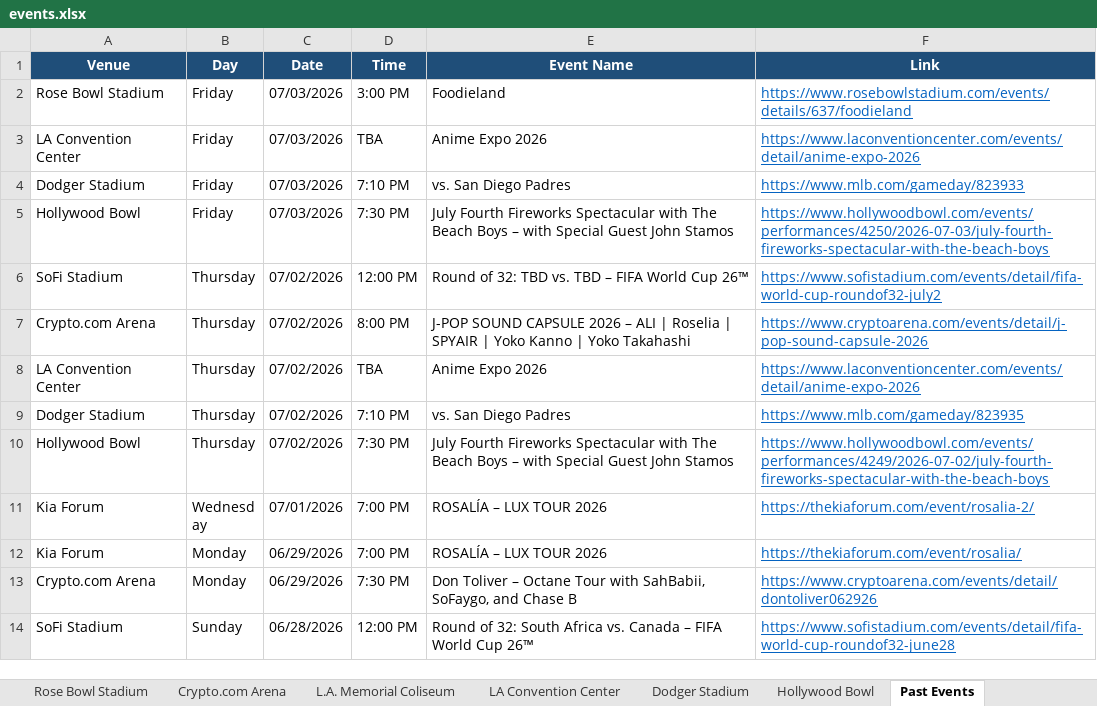
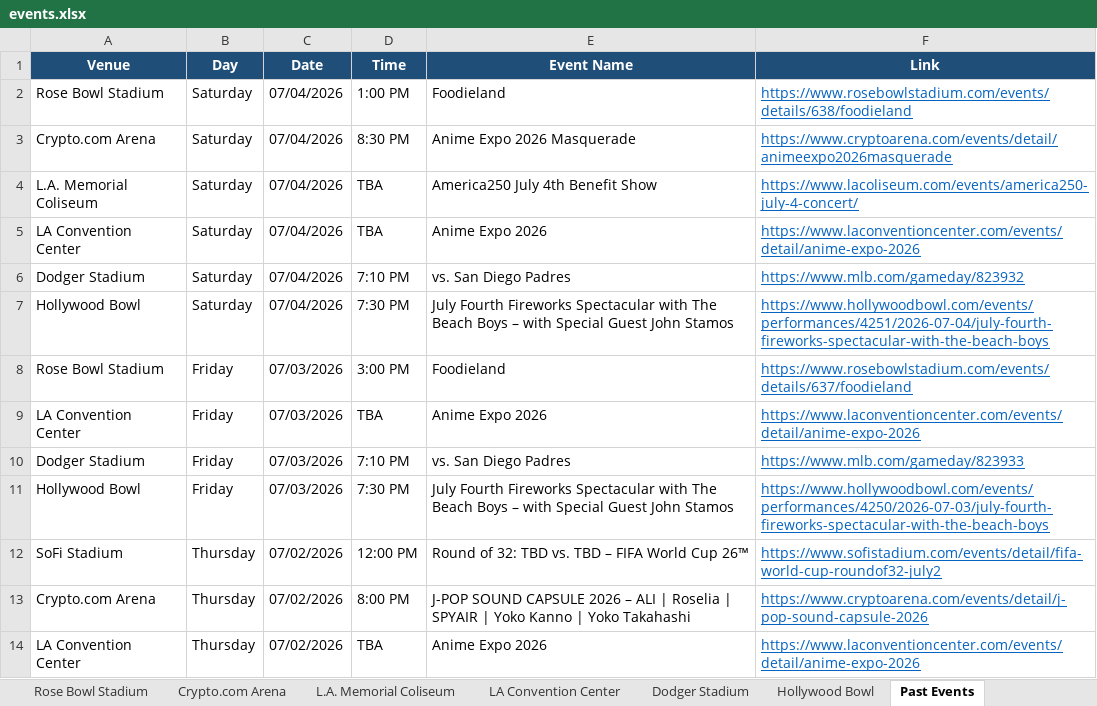
Before and after one commit to hannahlee-vzw/southern_california_events, an Excel workbook: docs/events.xlsx, sheet Past Events, drawn as a sheet; only a part is shown; the shorter side is filled out with more unchanged rows; values as stored, in another font and other column widths than the file's, no borders; the diff names each change by its address in the sheet, - before the commit and + after, or states it on an @@ line.

```diff
--- a/docs/events.xlsx (sheet Past Events)
+++ b/docs/events.xlsx (sheet Past Events)
+row 2: Rose Bowl Stadium | Saturday | 07/04/2026 | 1:00 PM | Foodieland | https://www.rosebowlstadium.com/events/details/638/foodieland
+row 3: Crypto.com Arena | Saturday | 07/04/2026 | 8:30 PM | Anime Expo 2026 Masquerade | https://www.cryptoarena.com/events/detail/animeexpo2026masquerade
+row 4: L.A. Memorial Coliseum | Saturday | 07/04/2026 | TBA | America250 July 4th Benefit Show | https://www.lacoliseum.com/events/america250-july-4-concert/
+row 5: LA Convention Center | Saturday | 07/04/2026 | TBA | Anime Expo 2026 | https://www.laconventioncenter.com/events/detail/anime-expo-2026
+row 6: Dodger Stadium | Saturday | 07/04/2026 | 7:10 PM | vs. San Diego Padres | https://www.mlb.com/gameday/823932
+row 7: Hollywood Bowl | Saturday | 07/04/2026 | 7:30 PM | July Fourth Fireworks Spectacular with The Beach Boys – with Special Guest John Stamos | https://www.hollywoodbowl.com/events/performances/4251/2026-07-04/july-fourth-fireworks-spectacular-with-the-beach-boys
```
Also changed, not shown: sheet L.A. Memorial Coliseum, sheet Rose Bowl Stadium, sheet Crypto.com Arena, sheet Dodger Stadium, sheet Hollywood Bowl, sheet LA Convention Center, 3 other files.
